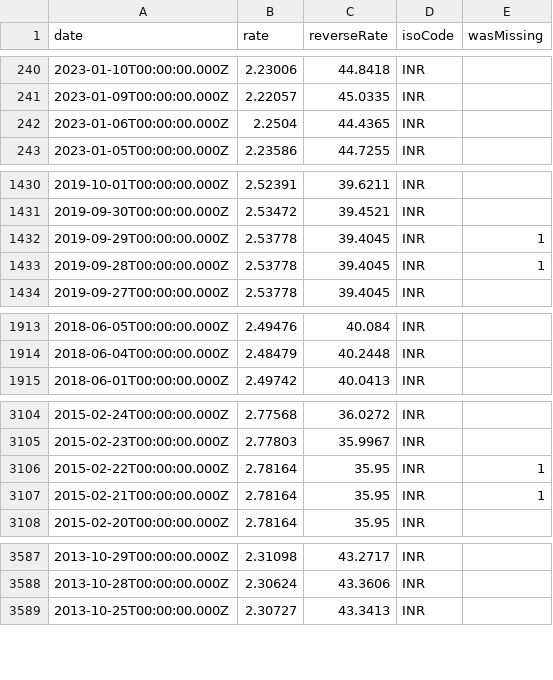
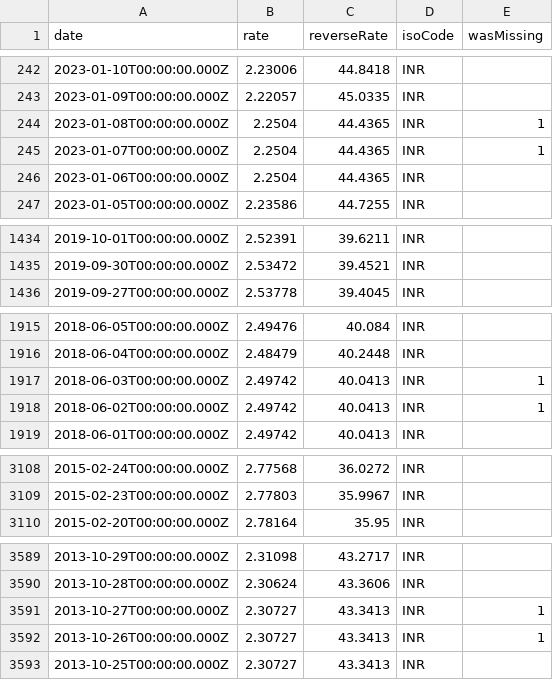
Before and after one commit to GeorgeSG/bnb-currency-exchange-rates, a CSV file: data/INR.csv, drawn as a sheet; only a part is shown, gaps mark what is left out; removed rows and columns are numbered as before the commit, all else as after; the diff covers the shown part only; the diff names each change by its address in the sheet, - before the commit and + after, or states it on an @@ line.

Commit message:
Update exchange rates

```diff
--- a/data/INR.csv
+++ b/data/INR.csv
+row 244: 2023-01-08T00:00:00.000Z | 2.2504 | 44.4365 | INR | 1
+row 245: 2023-01-07T00:00:00.000Z | 2.2504 | 44.4365 | INR | 1
-row 1432: 2019-09-29T00:00:00.000Z | 2.53778 | 39.4045 | INR | 1
-row 1433: 2019-09-28T00:00:00.000Z | 2.53778 | 39.4045 | INR | 1
+row 1917: 2018-06-03T00:00:00.000Z | 2.49742 | 40.0413 | INR | 1
+row 1918: 2018-06-02T00:00:00.000Z | 2.49742 | 40.0413 | INR | 1
-row 3106: 2015-02-22T00:00:00.000Z | 2.78164 | 35.95 | INR | 1
-row 3107: 2015-02-21T00:00:00.000Z | 2.78164 | 35.95 | INR | 1
+row 3591: 2013-10-27T00:00:00.000Z | 2.30727 | 43.3413 | INR | 1
+row 3592: 2013-10-26T00:00:00.000Z | 2.30727 | 43.3413 | INR | 1
```
Also changed, not shown: 4 added rows and 2 removed rows elsewhere in this file, data/BRL.csv, data/IDR.csv, 40 other files.
